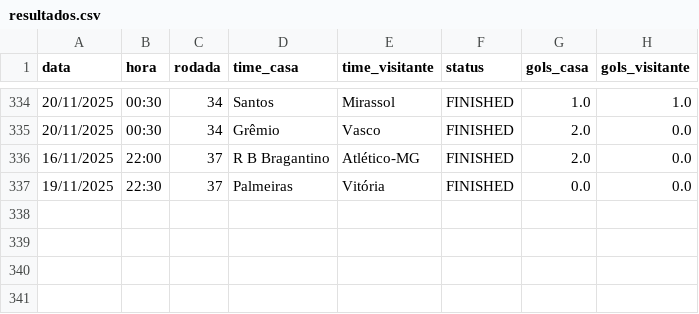
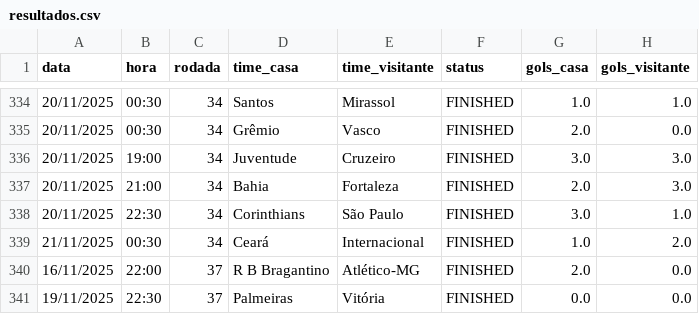
Before and after one commit to tlvzz/BR2025, a CSV file: dados/resultados.csv, drawn as a sheet; only a part is shown, gaps mark what is left out; the diff names each change by its address in the sheet, - before the commit and + after, or states it on an @@ line.

```diff
--- a/dados/resultados.csv
+++ b/dados/resultados.csv
+row 336: 20/11/2025 | 19:00 | 34 | Juventude | Cruzeiro | FINISHED | 3.0 | 3.0
+row 337: 20/11/2025 | 21:00 | 34 | Bahia | Fortaleza | FINISHED | 2.0 | 3.0
+row 338: 20/11/2025 | 22:30 | 34 | Corinthians | São Paulo | FINISHED | 3.0 | 1.0
+row 339: 21/11/2025 | 00:30 | 34 | Ceará | Internacional | FINISHED | 1.0 | 2.0
```
Also changed, not shown: dados/proximos.csv.
